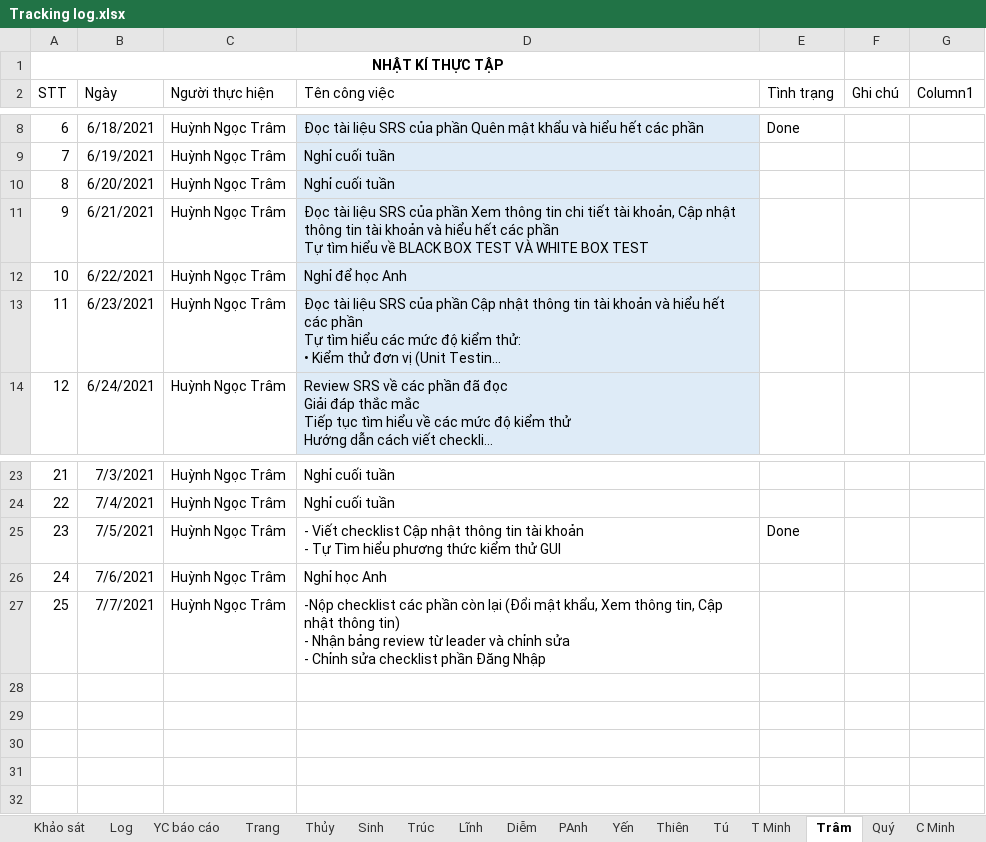
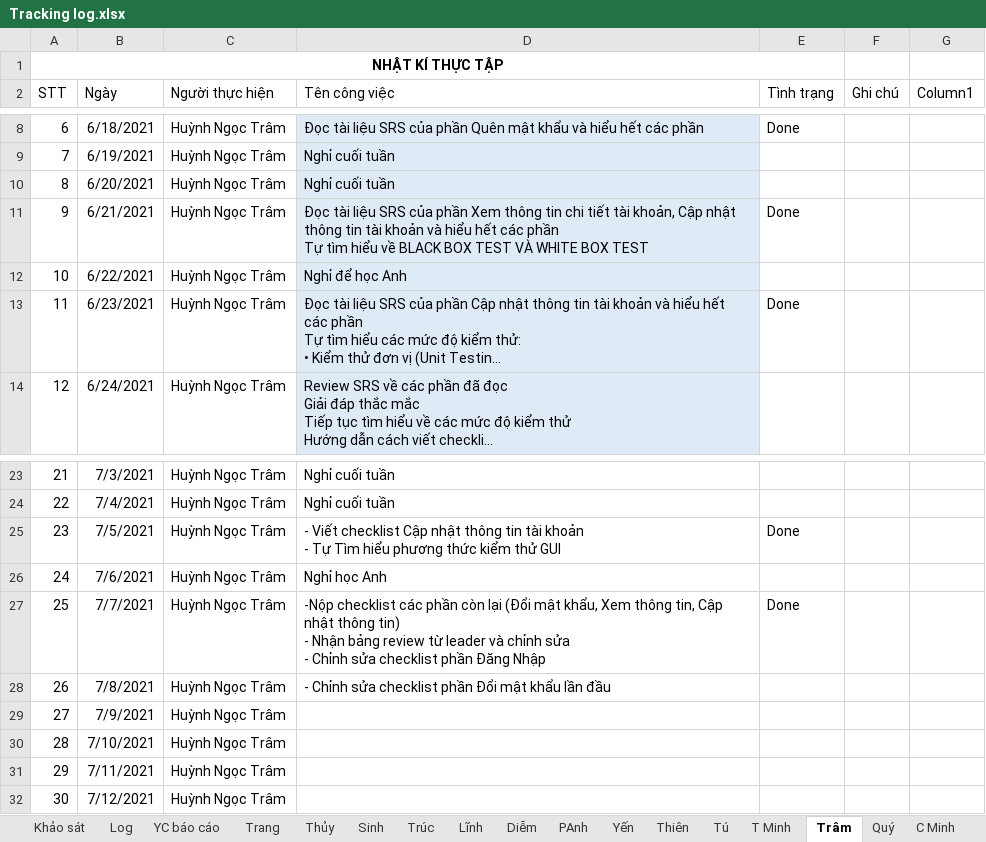
Before and after one commit to nhamct/TTNN44K, an Excel workbook: Tracking log.xlsx, sheet Trâm, drawn as a sheet; only a part is shown, gaps mark what is left out; long unchanged cells end in …; values as stored, in another font and other column widths than the file's, no borders; table styles not drawn; the diff names each change by its address in the sheet, - before the commit and + after, or states it on an @@ line.

Commit message:
Update Tracking log.xlsx

```diff
--- a/Tracking log.xlsx (sheet Trâm)
+++ b/Tracking log.xlsx (sheet Trâm)
-E11 (Tình trạng): (empty)
+E11 (Tình trạng): Done
-E13 (Tình trạng): (empty)
+E13 (Tình trạng): Done
-E27 (Tình trạng): (empty)
+E27 (Tình trạng): Done
+row 28: 26 | 7/8/2021 | Huỳnh Ngọc Trâm | - Chỉnh sửa checklist phần Đổi mật khẩu lần đầu
+row 29: 27 | 7/9/2021 | Huỳnh Ngọc Trâm
+row 30: 28 | 7/10/2021 | Huỳnh Ngọc Trâm
+row 31: 29 | 7/11/2021 | Huỳnh Ngọc Trâm
+row 32: 30 | 7/12/2021 | Huỳnh Ngọc Trâm
```
